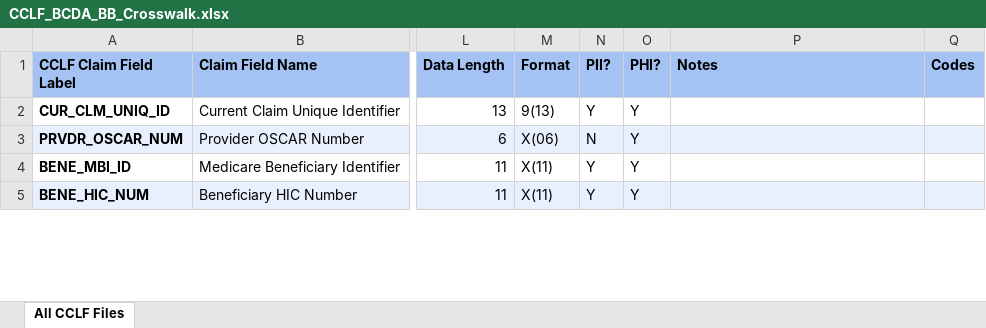
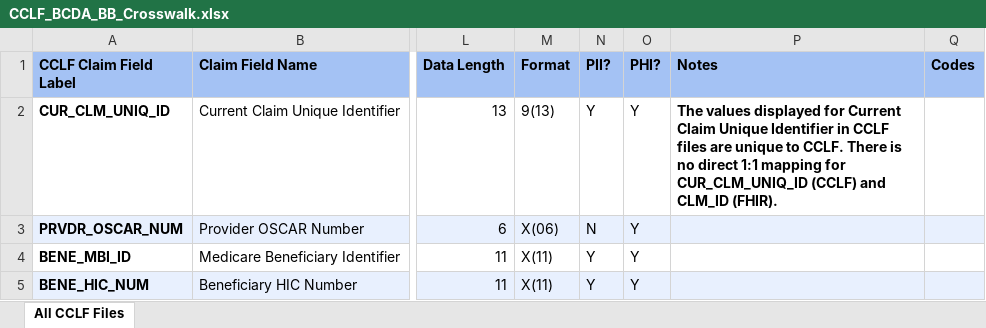
Before and after one commit to CMSgov/bcda-static-site, an Excel workbook: assets/data/CCLF_BCDA_BB_Crosswalk.xlsx, sheet All CCLF Files, drawn as a sheet; only a part is shown, gaps mark what is left out; values as stored, in another font and other column widths than the file's, no borders; the diff covers the shown part only; the diff names each change by its address in the sheet, - before the commit and + after, or states it on an @@ line.

Commit message:
Added CLM_ID language to all of the cells with this data element explaining that there is not a 1:1 mapping for CCLF and FHIR fields with this data. (#66)

```diff
--- a/assets/data/CCLF_BCDA_BB_Crosswalk.xlsx (sheet All CCLF Files)
+++ b/assets/data/CCLF_BCDA_BB_Crosswalk.xlsx (sheet All CCLF Files)
-P2 (Notes): (empty)
+P2 (Notes): The values displayed for Current Claim Unique Identifier in CCLF files are unique to CCLF. There is no direct 1:1 mapping for CUR_CLM_UNIQ_ID (CCLF) and CLM_ID (FHIR).
```
Also changed, not shown: 8 edited cells elsewhere in this sheet.
